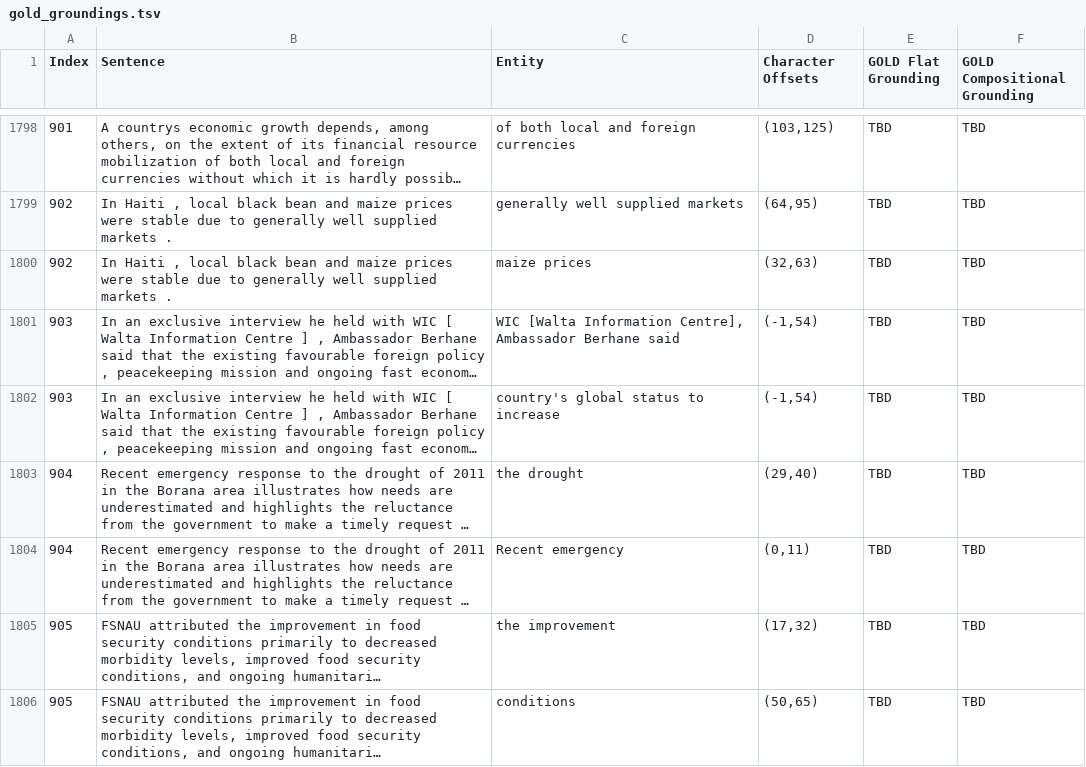
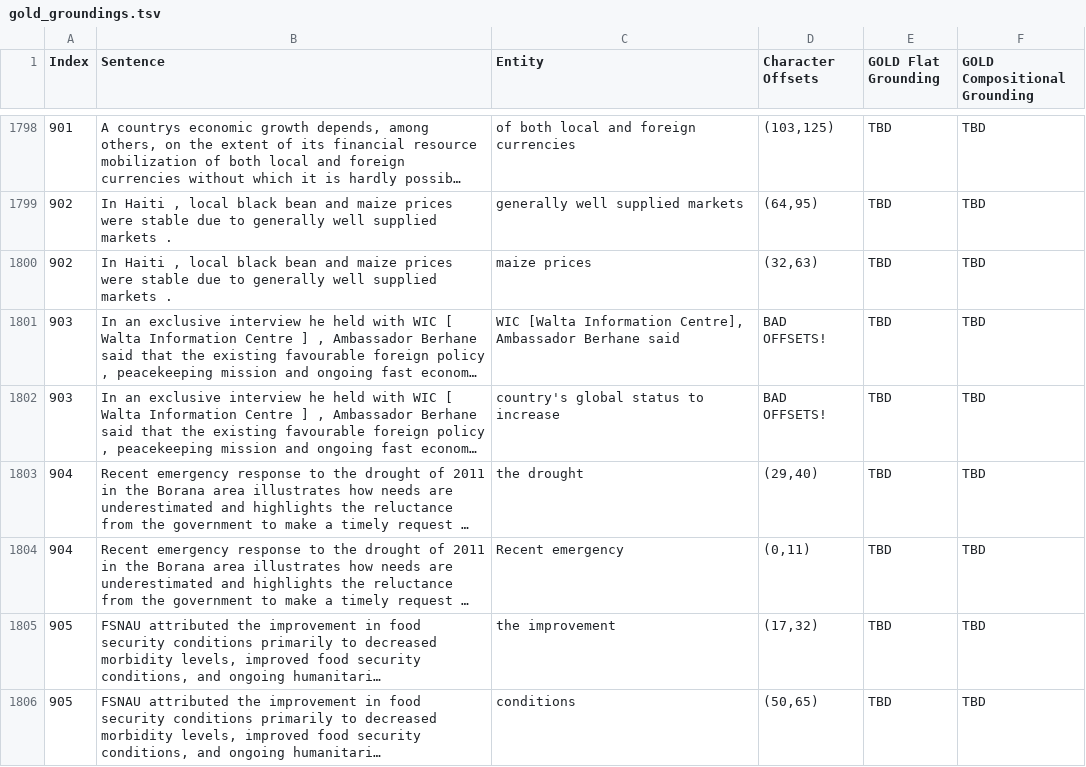
Before and after one commit to clulab/eidos, a TSV file: compositionalGrounderTestDoc/gold_groundings.tsv, drawn as a sheet; only a part is shown, gaps mark what is left out; long unchanged cells end in …; the diff covers the shown part only; the diff names each change by its address in the sheet, - before the commit and + after, or states it on an @@ line.

```diff
--- a/compositionalGrounderTestDoc/gold_groundings.tsv
+++ b/compositionalGrounderTestDoc/gold_groundings.tsv
-D1801:D1802 (Character Offsets): (-1,54)
+D1801:D1802 (Character Offsets): BAD OFFSETS!
```
Also changed, not shown: 106 edited cells elsewhere in this file, 1 other file.
